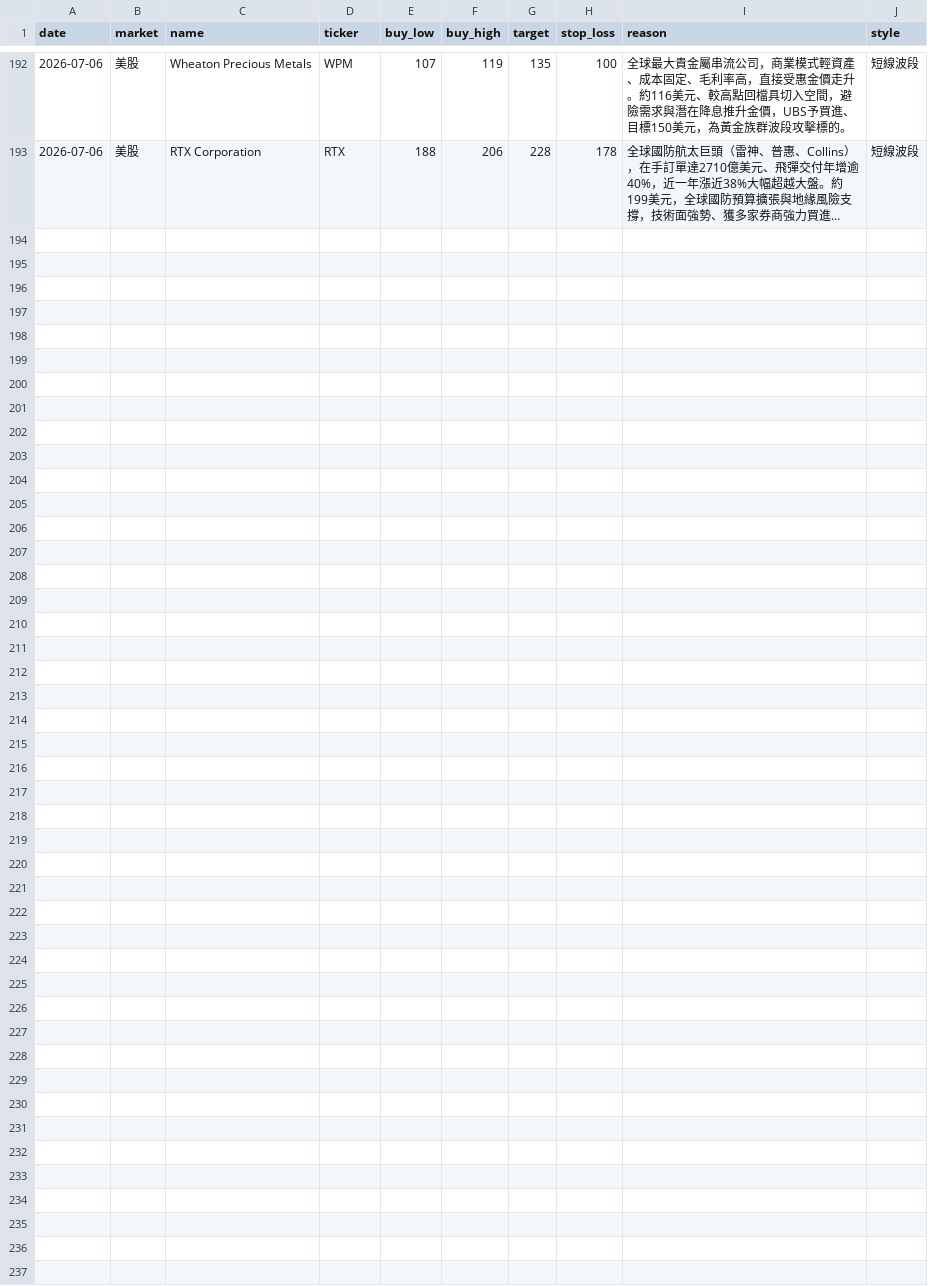
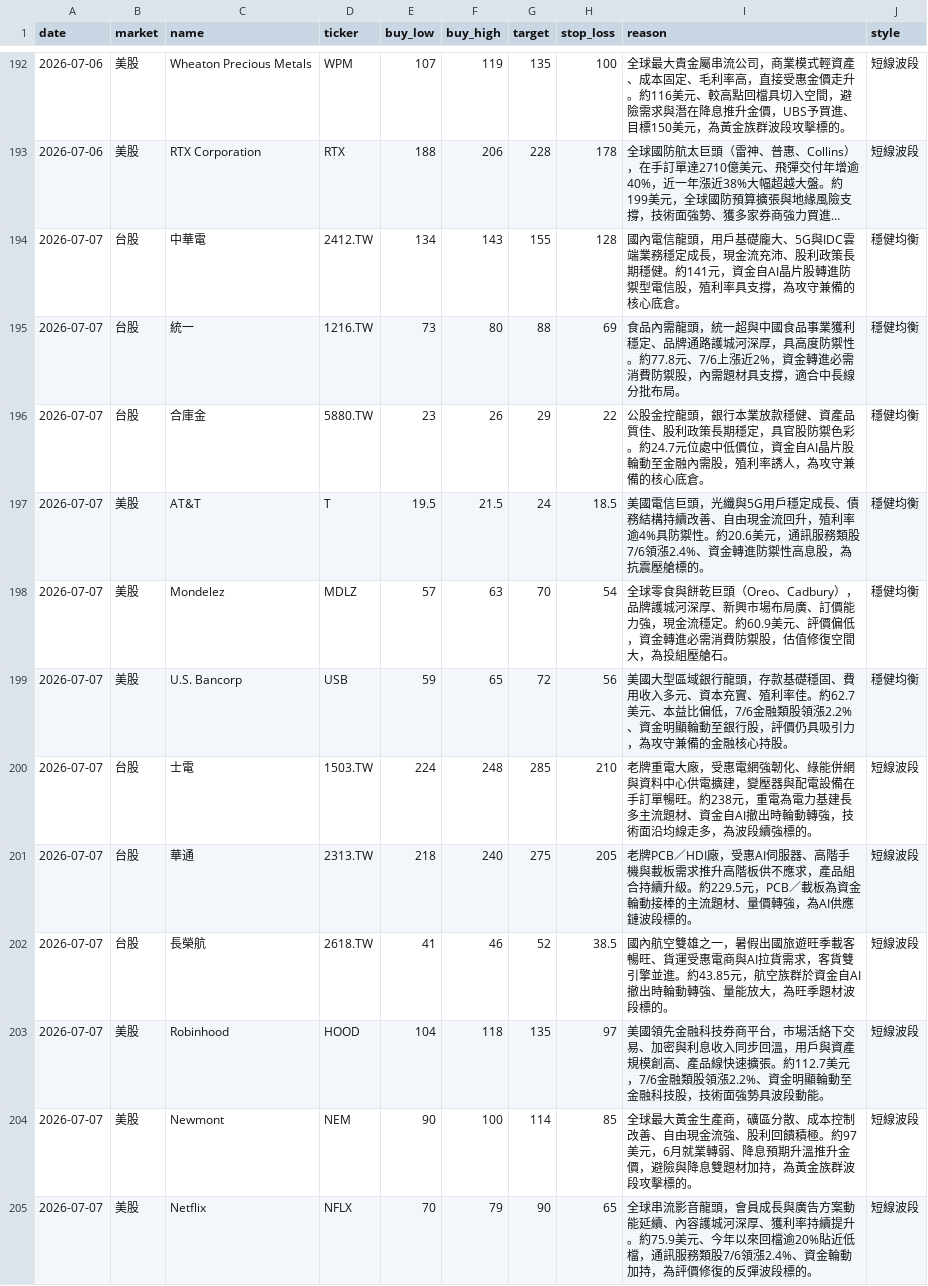
Before and after one commit to cyc123456789/Stock, a CSV file: stocks.csv, drawn as a sheet; only a part is shown, gaps mark what is left out; long unchanged cells end in …; the diff names each change by its address in the sheet, - before the commit and + after, or states it on an @@ line.

```diff
--- a/stocks.csv
+++ b/stocks.csv
+row 194: 2026-07-07 | 台股 | 中華電 | 2412.TW | 134 | 143 | 155 | 128 | 國內電信龍頭，用戶基礎龐大、5G與IDC雲端業務穩定成長，現金流充沛、股利政策長期穩健。約141元，資金自AI晶片股轉進防禦型電信股，殖利率具支撐，為攻守兼備的核心底倉。 | 穩健均衡
+row 195: 2026-07-07 | 台股 | 統一 | 1216.TW | 73 | 80 | 88 | 69 | 食品內需龍頭，統一超與中國食品事業獲利穩定、品牌通路護城河深厚，具高度防禦性。約77.8元、7/6上漲近2%，資金轉進必需消費防禦股，內需題材具支撐，適合中長線分批布局。 | 穩健均衡
+row 196: 2026-07-07 | 台股 | 合庫金 | 5880.TW | 23 | 26 | 29 | 22 | 公股金控龍頭，銀行本業放款穩健、資產品質佳、股利政策長期穩定，具官股防禦色彩。約24.7元位處中低價位，資金自AI晶片股輪動至金融內需股，殖利率誘人，為攻守兼備的核心底倉。 | 穩健均衡
+row 197: 2026-07-07 | 美股 | AT&T | T | 19.5 | 21.5 | 24 | 18.5 | 美國電信巨頭，光纖與5G用戶穩定成長、債務結構持續改善、自由現金流回升，殖利率逾4%具防禦性。約20.6美元，通訊服務類股7/6領漲2.4%、資金轉進防禦性高息股，為抗震壓艙標的。 | 穩健均衡
+row 198: 2026-07-07 | 美股 | Mondelez | MDLZ | 57 | 63 | 70 | 54 | 全球零食與餅乾巨頭（Oreo、Cadbury），品牌護城河深厚、新興市場布局廣、訂價能力強，現金流穩定。約60.9美元、評價偏低，資金轉進必需消費防禦股，估值修復空間大，為投組壓艙石。 | 穩健均衡
+row 199: 2026-07-07 | 美股 | U.S. Bancorp | USB | 59 | 65 | 72 | 56 | 美國大型區域銀行龍頭，存款基礎穩固、費用收入多元、資本充實、殖利率佳。約62.7美元、本益比偏低，7/6金融類股領漲2.2%、資金明顯輪動至銀行股，評價仍具吸引力，為攻守兼備的金融核心持股。 | 穩健均衡
+row 200: 2026-07-07 | 台股 | 士電 | 1503.TW | 224 | 248 | 285 | 210 | 老牌重電大廠，受惠電網強韌化、綠能併網與資料中心供電擴建，變壓器與配電設備在手訂單暢旺。約238元，重電為電力基建長多主流題材、資金自AI撤出時輪動轉強，技術面沿均線走多，為波段續強標的。 | 短線波段
+row 201: 2026-07-07 | 台股 | 華通 | 2313.TW | 218 | 240 | 275 | 205 | 老牌PCB／HDI廠，受惠AI伺服器、高階手機與載板需求推升高階板供不應求，產品組合持續升級。約229.5元，PCB／載板為資金輪動接棒的主流題材、量價轉強，為AI供應鏈波段標的。 | 短線波段
+row 202: 2026-07-07 | 台股 | 長榮航 | 2618.TW | 41 | 46 | 52 | 38.5 | 國內航空雙雄之一，暑假出國旅遊旺季載客暢旺、貨運受惠電商與AI拉貨需求，客貨雙引擎並進。約43.85元，航空族群於資金自AI撤出時輪動轉強、量能放大，為旺季題材波段標的。 | 短線波段
+row 203: 2026-07-07 | 美股 | Robinhood | HOOD | 104 | 118 | 135 | 97 | 美國領先金融科技券商平台，市場活絡下交易、加密與利息收入同步回溫，用戶與資產規模創高、產品線快速擴張。約112.7美元，7/6金融類股領漲2.2%、資金明顯輪動至金融科技股，技術面強勢具波段動能。 | 短線波段
+row 204: 2026-07-07 | 美股 | Newmont | NEM | 90 | 100 | 114 | 85 | 全球最大黃金生產商，礦區分散、成本控制改善、自由現金流強、股利回饋積極。約97美元，6月就業轉弱、降息預期升溫推升金價，避險與降息雙題材加持，為黃金族群波段攻擊標的。 | 短線波段
+row 205: 2026-07-07 | 美股 | Netflix | NFLX | 70 | 79 | 90 | 65 | 全球串流影音龍頭，會員成長與廣告方案動能延續、內容護城河深厚、獲利率持續提升。約75.9美元、今年以來回檔逾20%貼近低檔，通訊服務類股7/6領漲2.4%、資金輪動加持，為評價修復的反彈波段標的。 | 短線波段
```
Also changed, not shown: 2 other files.
